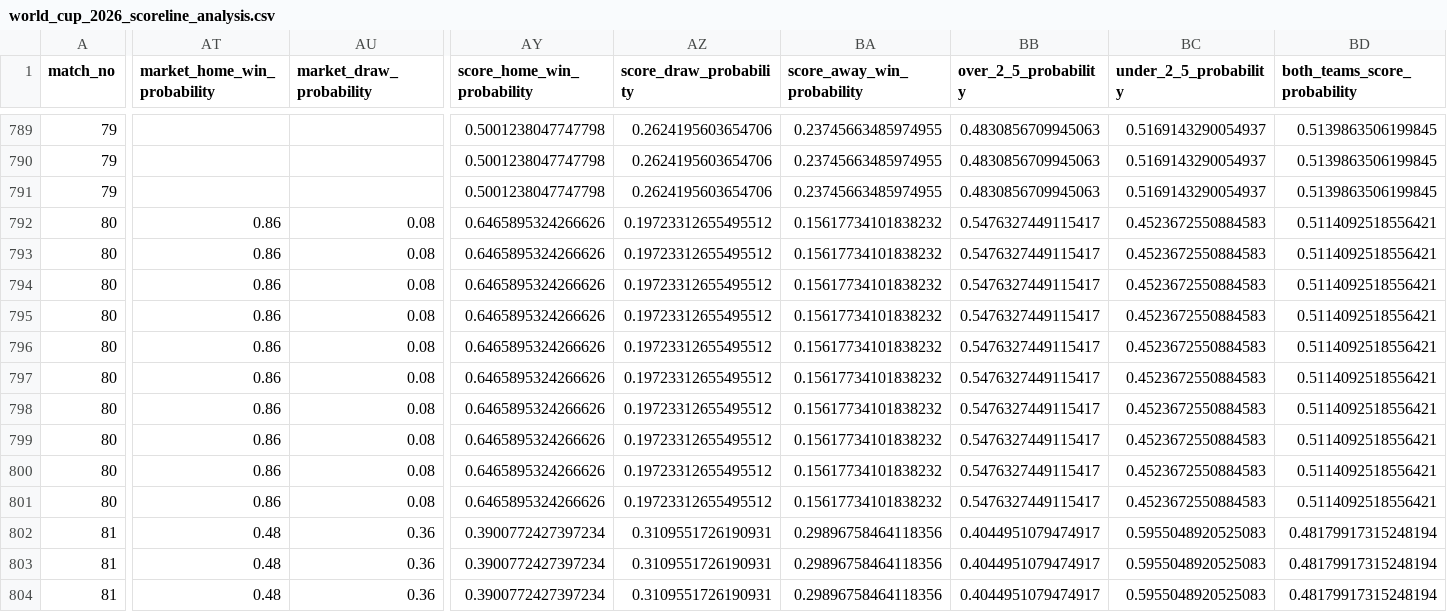
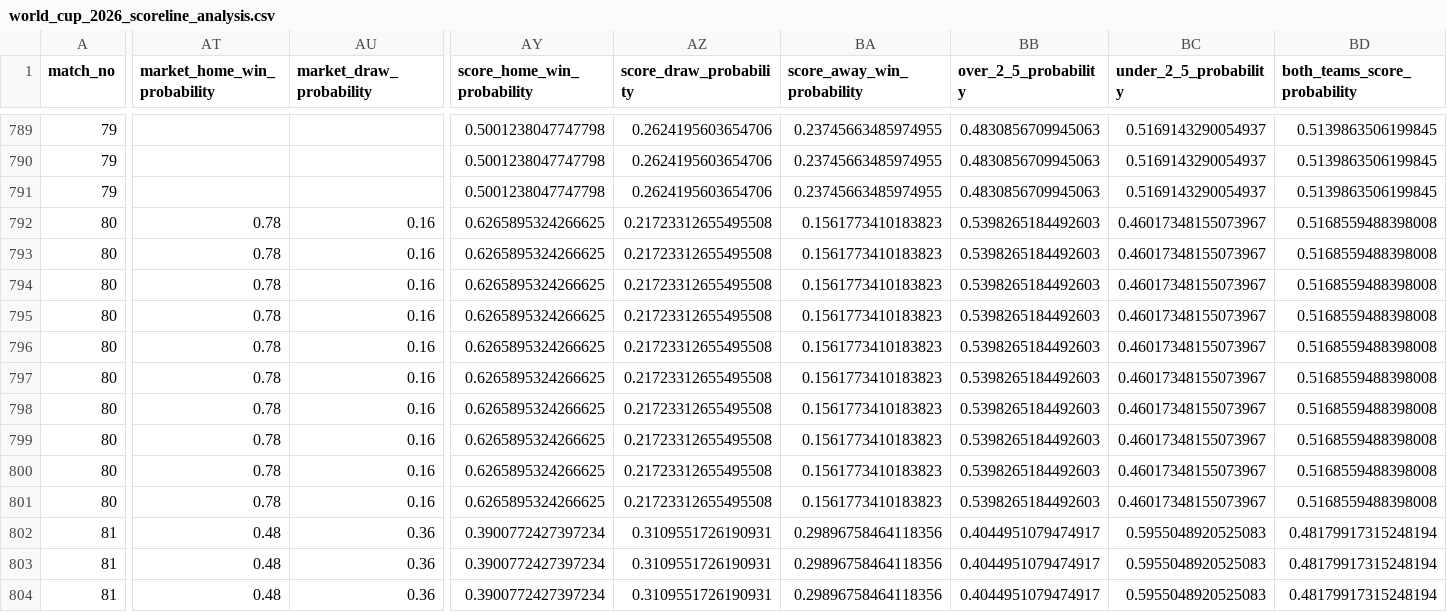
Before and after one commit to z8985561/FIFA_for_2026, a CSV file: reports/world_cup_2026_scoreline_analysis.csv, drawn as a sheet; only a part is shown, gaps mark what is left out; the diff covers the shown part only; the diff names each change by its address in the sheet, - before the commit and + after, or states it on an @@ line.

Commit message:
data: add sporttery odds for July 2-3 (Belgium-Senegal, USA-Bosnia, Spain-Austria, Portugal-Croatia)
11 total odds entries. 8 anchored to R32 fixtures. Spain-Austria and Portugal-Croatia likely Round of 16 (fixtures not yet generated).

```diff
--- a/reports/world_cup_2026_scoreline_analysis.csv
+++ b/reports/world_cup_2026_scoreline_analysis.csv
-AT792:AT801 (market_home_win_probability): 0.86
+AT792:AT801 (market_home_win_probability): 0.78
-AU792:AU801 (market_draw_probability): 0.08
+AU792:AU801 (market_draw_probability): 0.16
-AY792:AY801 (score_home_win_probability): 0.6465895324266626
+AY792:AY801 (score_home_win_probability): 0.6265895324266625
-AZ792:AZ801 (score_draw_probability): 0.19723312655495512
+AZ792:AZ801 (score_draw_probability): 0.21723312655495508
-BA792:BA801 (score_away_win_probability): 0.15617734101838232
+BA792:BA801 (score_away_win_probability): 0.1561773410183823
-BB792:BB801 (over_2_5_probability): 0.5476327449115417
+BB792:BB801 (over_2_5_probability): 0.5398265184492603
-BC792:BC801 (under_2_5_probability): 0.4523672550884583
+BC792:BC801 (under_2_5_probability): 0.46017348155073967
-BD792:BD801 (both_teams_score_probability): 0.5114092518556421
+BD792:BD801 (both_teams_score_probability): 0.5168559488398008
```
Also changed, not shown: 32 edited cells elsewhere in this file, 1 other file.
